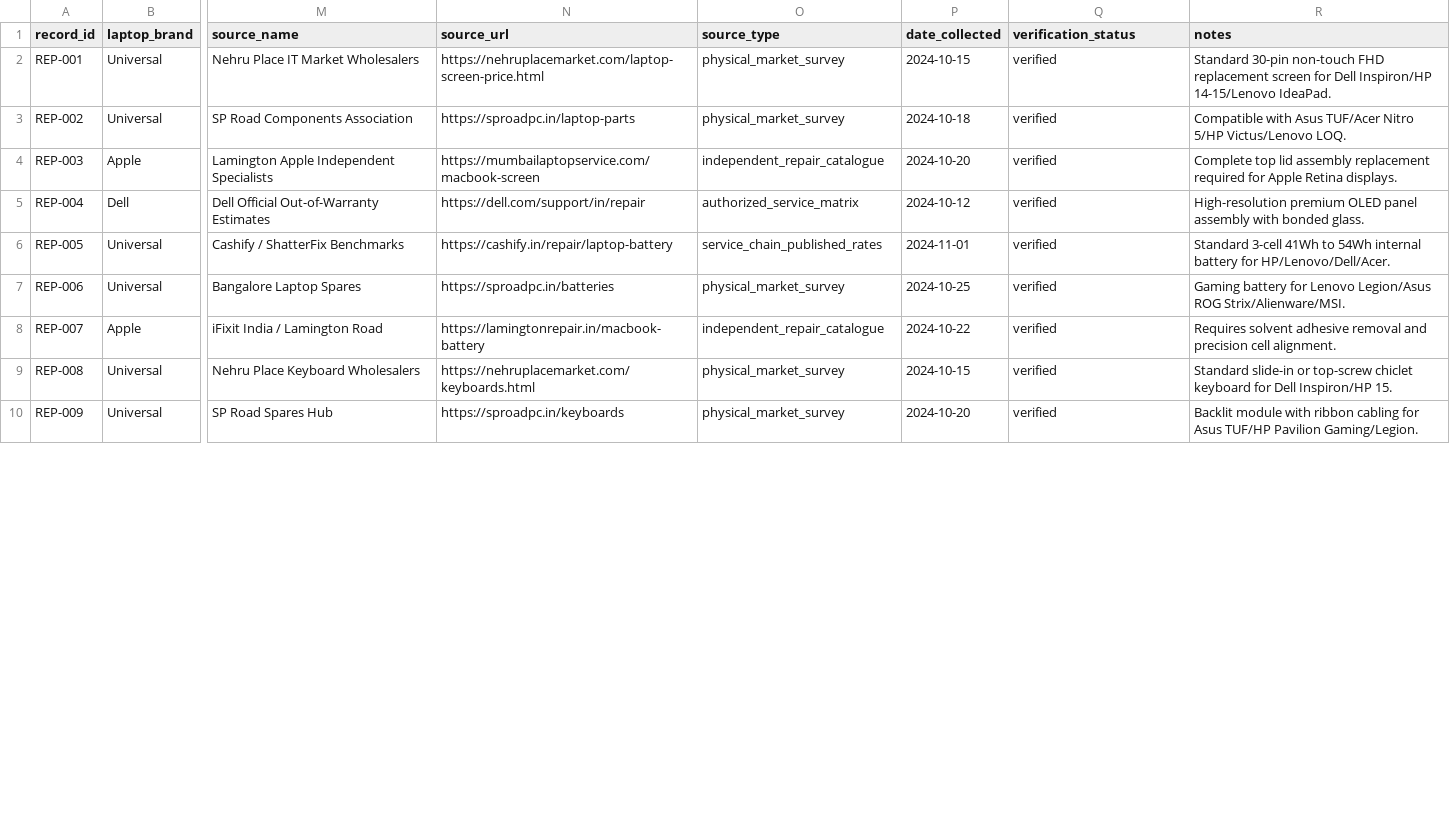
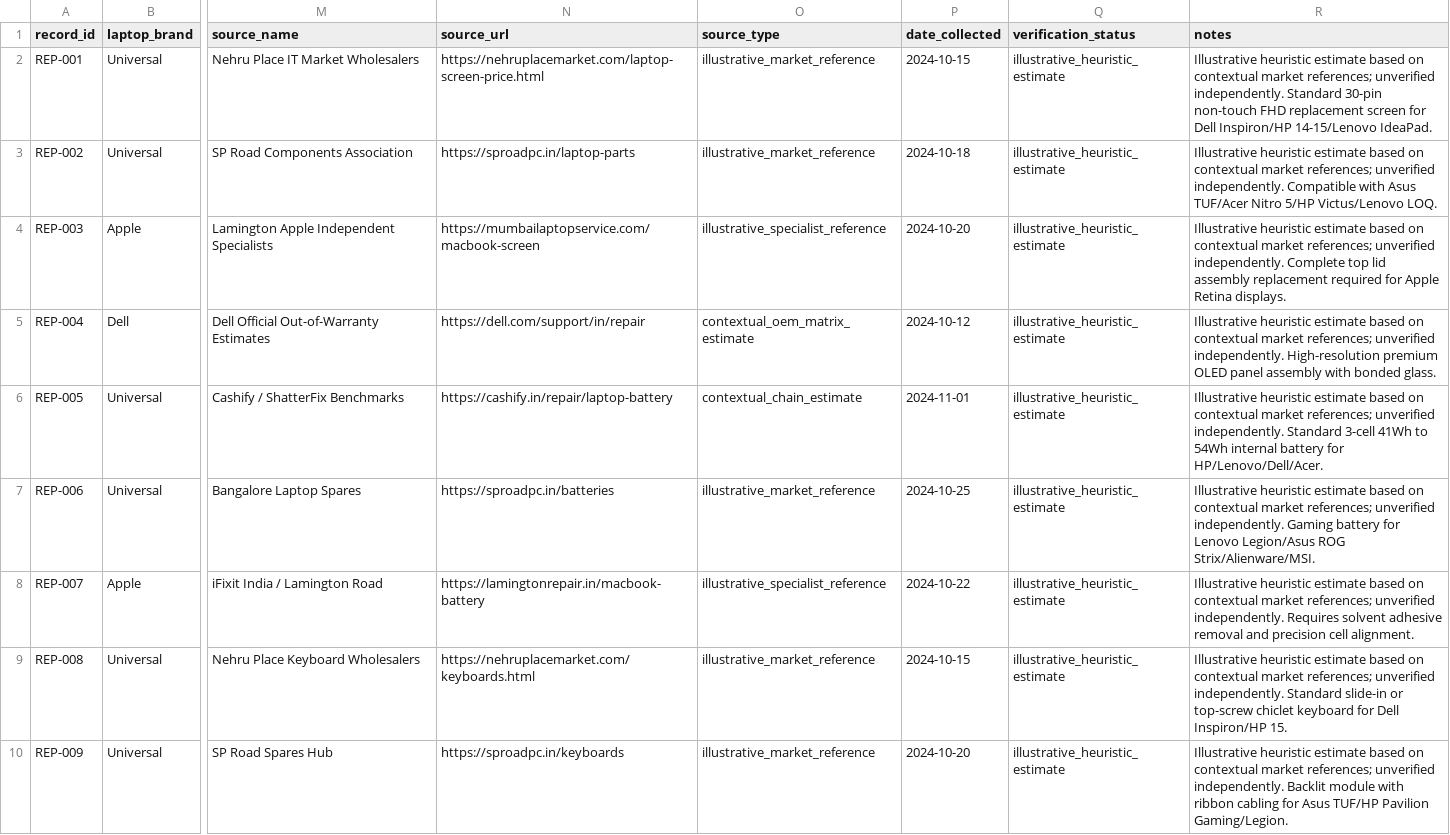
Before and after one commit to Avinandan169/FairFix, a CSV file: datasets/reference/repair_pricing/repair_costs_india.csv, drawn as a sheet; only a part is shown, gaps mark what is left out; the diff covers the shown part only; the diff names each change by its address in the sheet, - before the commit and + after, or states it on an @@ line.

Commit message:
fix(credibility): enforce honest pricing provenance, duplicate symptom leakage audit, and heuristic disclaimers

```diff
--- a/datasets/reference/repair_pricing/repair_costs_india.csv
+++ b/datasets/reference/repair_pricing/repair_costs_india.csv
-O2:O3 (source_type): physical_market_survey
+O2:O3 (source_type): illustrative_market_reference
-Q2:Q10 (verification_status): verified
+Q2:Q10 (verification_status): illustrative_heuristic_estimate
-R2 (notes): Standard 30-pin…
+R2 (notes): Illustrative heuristic estimate based on contextual market references; unverified independently. Standard 30-pin…
-R3 (notes): Compatible with…
+R3 (notes): Illustrative heuristic estimate based on contextual market references; unverified independently. Compatible with…
-O4 (source_type): independent_repair_catalogue
+O4 (source_type): illustrative_specialist_reference
-R4 (notes): Complete top…
+R4 (notes): Illustrative heuristic estimate based on contextual market references; unverified independently. Complete top…
-O5 (source_type): authorized_service_matrix
+O5 (source_type): contextual_oem_matrix_estimate
-R5 (notes): High-resolution premium…
+R5 (notes): Illustrative heuristic estimate based on contextual market references; unverified independently. High-resolution premium…
-O6 (source_type): service_chain_published_rates
+O6 (source_type): contextual_chain_estimate
-R6 (notes): Standard 3-cell…
+R6 (notes): Illustrative heuristic estimate based on contextual market references; unverified independently. Standard 3-cell…
-O7 (source_type): physical_market_survey
+O7 (source_type): illustrative_market_reference
-R7 (notes): Gaming battery…
+R7 (notes): Illustrative heuristic estimate based on contextual market references; unverified independently. Gaming battery…
-O8 (source_type): independent_repair_catalogue
+O8 (source_type): illustrative_specialist_reference
-R8 (notes): Requires solvent…
+R8 (notes): Illustrative heuristic estimate based on contextual market references; unverified independently. Requires solvent…
-O9:O10 (source_type): physical_market_survey
+O9:O10 (source_type): illustrative_market_reference
-R9 (notes): Standard slide-in…
+R9 (notes): Illustrative heuristic estimate based on contextual market references; unverified independently. Standard slide-in…
-R10 (notes): Backlit module…
+R10 (notes): Illustrative heuristic estimate based on contextual market references; unverified independently. Backlit module…
```
Also changed, not shown: 72 edited cells elsewhere in this file, 11 other files.
